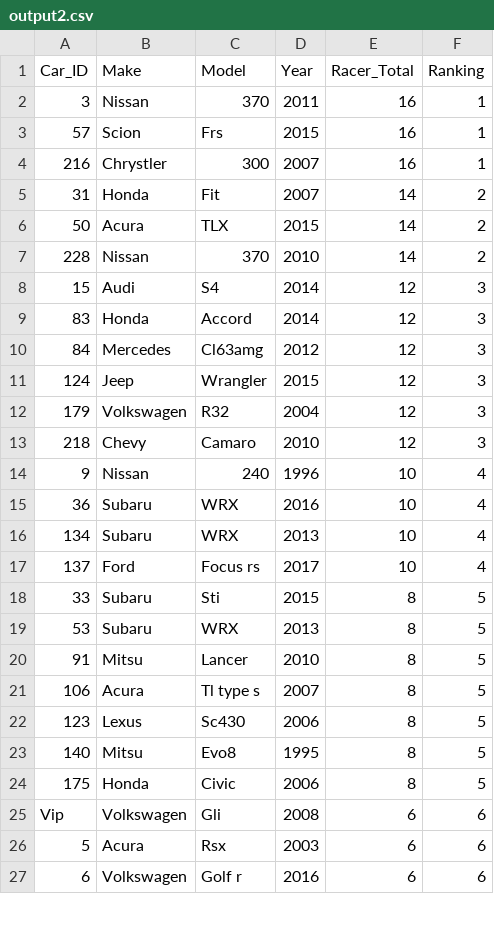
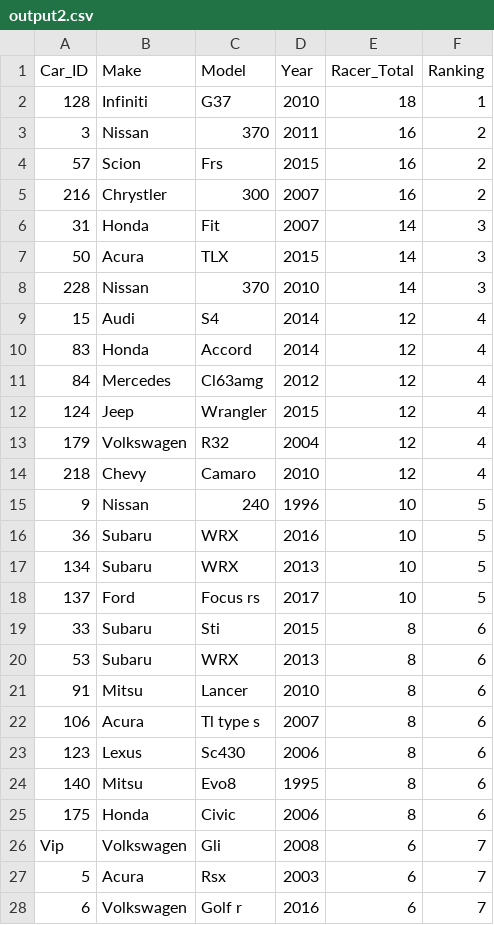
Before and after one commit to katychuang/cisc3140_lab3, a CSV file: proj2/1-Racer/output2.csv, drawn as a sheet; only a part is shown; the diff covers the shown part only.

```diff
--- a/proj2/1-Racer/output2.csv
+++ b/proj2/1-Racer/output2.csv
@@ -1,27 +1,28 @@
 Car_ID,Make,Model,Year,Racer_Total,Ranking
-3,Nissan,370,2011,16,1
-57,Scion,Frs,2015,16,1
-216,Chrystler,300,2007,16,1
-31,Honda,Fit,2007,14,2
-50,Acura,TLX,2015,14,2
-228,Nissan,370,2010,14,2
-15,Audi,S4,2014,12,3
-83,Honda,Accord,2014,12,3
-84,Mercedes,Cl63amg,2012,12,3
-124,Jeep,Wrangler,2015,12,3
-179,Volkswagen,R32,2004,12,3
-218,Chevy,Camaro,2010,12,3
-9,Nissan,240,1996,10,4
-36,Subaru,WRX,2016,10,4
-134,Subaru,WRX,2013,10,4
-137,Ford,Focus rs,2017,10,4
-33,Subaru,Sti,2015,8,5
-53,Subaru,WRX,2013,8,5
-91,Mitsu,Lancer,2010,8,5
-106,Acura,Tl type s,2007,8,5
-123,Lexus,Sc430,2006,8,5
-140,Mitsu,Evo8,1995,8,5
-175,Honda,Civic,2006,8,5
-Vip,Volkswagen,Gli,2008,6,6
-5,Acura,Rsx,2003,6,6
-6,Volkswagen,Golf r,2016,6,6
+128,Infiniti,G37,2010,18,1
+3,Nissan,370,2011,16,2
+57,Scion,Frs,2015,16,2
+216,Chrystler,300,2007,16,2
+31,Honda,Fit,2007,14,3
+50,Acura,TLX,2015,14,3
+228,Nissan,370,2010,14,3
+15,Audi,S4,2014,12,4
+83,Honda,Accord,2014,12,4
+84,Mercedes,Cl63amg,2012,12,4
+124,Jeep,Wrangler,2015,12,4
+179,Volkswagen,R32,2004,12,4
+218,Chevy,Camaro,2010,12,4
+9,Nissan,240,1996,10,5
+36,Subaru,WRX,2016,10,5
+134,Subaru,WRX,2013,10,5
+137,Ford,Focus rs,2017,10,5
+33,Subaru,Sti,2015,8,6
+53,Subaru,WRX,2013,8,6
+91,Mitsu,Lancer,2010,8,6
+106,Acura,Tl type s,2007,8,6
+123,Lexus,Sc430,2006,8,6
+140,Mitsu,Evo8,1995,8,6
+175,Honda,Civic,2006,8,6
+Vip,Volkswagen,Gli,2008,6,7
+5,Acura,Rsx,2003,6,7
+6,Volkswagen,Golf r,2016,6,7
```
Also changed, not shown: 139 edited cells elsewhere in this file, proj2/1-Racer/output3.csv, 1 other file.
